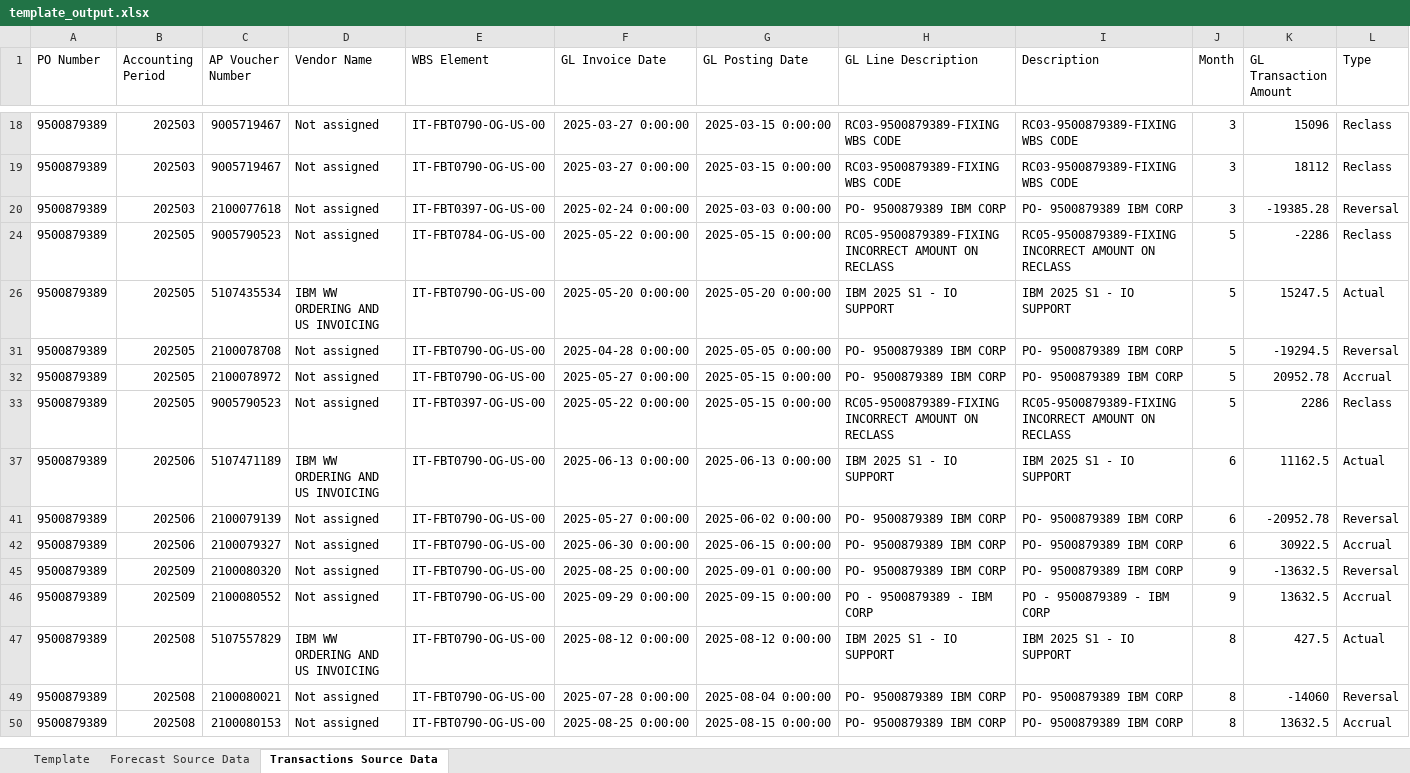
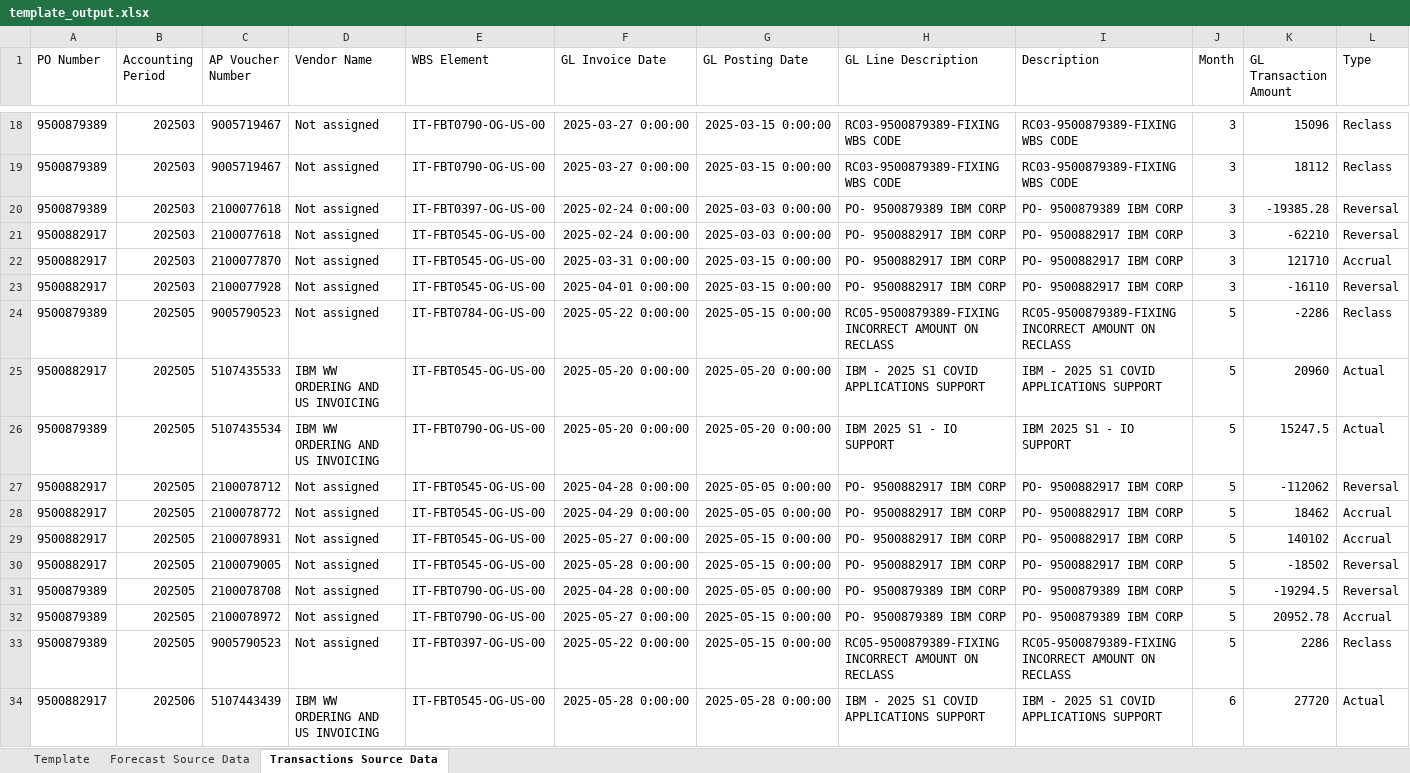
Before and after one commit to pfizer-maryoelkers/financial-automation-project, an Excel workbook: data/template_output.xlsx, sheet Transactions Source Data, drawn as a sheet; only a part is shown, gaps mark what is left out; the shorter side is filled out with more unchanged rows; values as stored, in another font and other column widths than the file's, no borders; the diff covers the shown part only; the diff names each change by its address in the sheet, - before the commit and + after, or states it on an @@ line.

```diff
--- a/data/template_output.xlsx (sheet Transactions Source Data)
+++ b/data/template_output.xlsx (sheet Transactions Source Data)
@@ row 21 unhidden: 9500882917 | 202503 | 2100077618 | Not assigned | IT-FBT0545-OG-US-00 | 2025-02-24 0:00:00 | 2025-03-03 0:00:00 | PO- 9500882917 IBM CORP | PO- 9500882917 IBM CORP | 3 | -62210 | Reversal @@
@@ row 22 unhidden: 9500882917 | 202503 | 2100077870 | Not assigned | IT-FBT0545-OG-US-00 | 2025-03-31 0:00:00 | 2025-03-15 0:00:00 | PO- 9500882917 IBM CORP | PO- 9500882917 IBM CORP | 3 | 121710 | Accrual @@
@@ row 23 unhidden: 9500882917 | 202503 | 2100077928 | Not assigned | IT-FBT0545-OG-US-00 | 2025-04-01 0:00:00 | 2025-03-15 0:00:00 | PO- 9500882917 IBM CORP | PO- 9500882917 IBM CORP | 3 | -16110 | Reversal @@
@@ row 25 unhidden: 9500882917 | 202505 | 5107435533 | IBM WW ORDERING AND US INVOICING | IT-FBT0545-OG-US-00 | 2025-05-20 0:00:00 | 2025-05-20 0:00:00 | IBM - 2025 S1 COVID APPLICATIONS SUPPORT | IBM - 2025 S1 COVID APPLICATIONS SUPPORT | 5 | 20960 | Actual @@
@@ row 27 unhidden: 9500882917 | 202505 | 2100078712 | Not assigned | IT-FBT0545-OG-US-00 | 2025-04-28 0:00:00 | 2025-05-05 0:00:00 | PO- 9500882917 IBM CORP | PO- 9500882917 IBM CORP | 5 | -112062 | Reversal @@
@@ row 28 unhidden: 9500882917 | 202505 | 2100078772 | Not assigned | IT-FBT0545-OG-US-00 | 2025-04-29 0:00:00 | 2025-05-05 0:00:00 | PO- 9500882917 IBM CORP | PO- 9500882917 IBM CORP | 5 | 18462 | Accrual @@
@@ row 29 unhidden: 9500882917 | 202505 | 2100078931 | Not assigned | IT-FBT0545-OG-US-00 | 2025-05-27 0:00:00 | 2025-05-15 0:00:00 | PO- 9500882917 IBM CORP | PO- 9500882917 IBM CORP | 5 | 140102 | Accrual @@
@@ row 30 unhidden: 9500882917 | 202505 | 2100079005 | Not assigned | IT-FBT0545-OG-US-00 | 2025-05-28 0:00:00 | 2025-05-15 0:00:00 | PO- 9500882917 IBM CORP | PO- 9500882917 IBM CORP | 5 | -18502 | Reversal @@
@@ row 34 unhidden: 9500882917 | 202506 | 5107443439 | IBM WW ORDERING AND US INVOICING | IT-FBT0545-OG-US-00 | 2025-05-28 0:00:00 | 2025-05-28 0:00:00 | IBM - 2025 S1 COVID APPLICATIONS SUPPORT | IBM - 2025 S1 COVID APPLICATIONS SUPPORT | 6 | 27720 | Actual @@
```
Also changed, not shown: 18 hidden or unhidden rows elsewhere in this sheet, sheet Template, sheet Forecast Source Data, formulas that keep their value, hidden cells, 2 other files.
